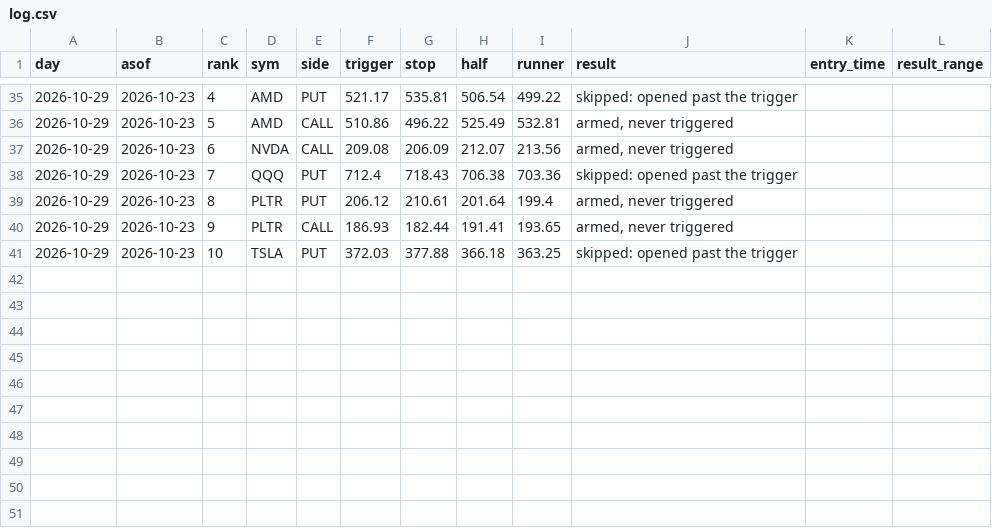
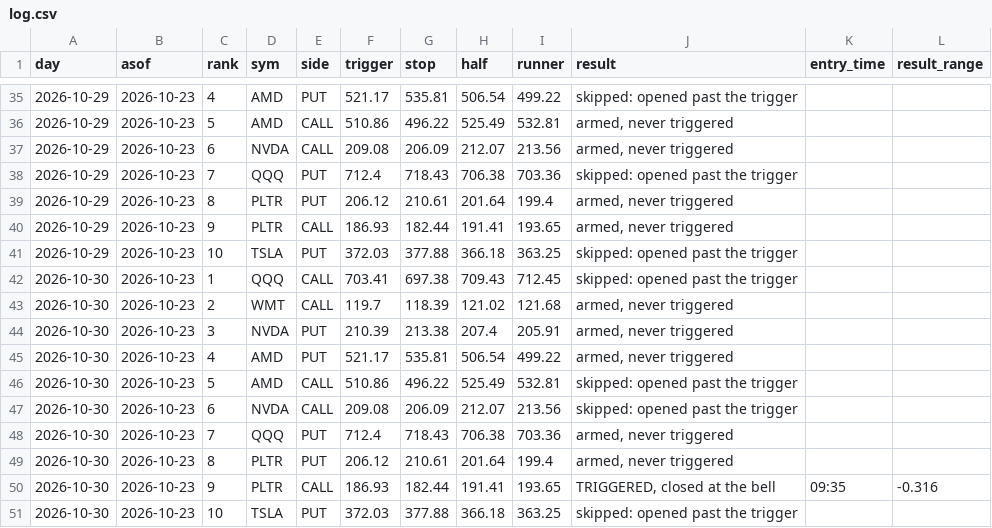
Before and after one commit to Raskull-ux/Tazmanian-Trader-Bot, a CSV file: results/gray_box/log.csv, drawn as a sheet; only a part is shown, gaps mark what is left out; the diff names each change by its address in the sheet, - before the commit and + after, or states it on an @@ line.

Commit message:
Gray Box Fade: list and grades

```diff
--- a/results/gray_box/log.csv
+++ b/results/gray_box/log.csv
+row 42: 2026-10-30 | 2026-10-23 | 1 | QQQ | CALL | 703.41 | 697.38 | 709.43 | 712.45 | skipped: opened past the trigger
+row 43: 2026-10-30 | 2026-10-23 | 2 | WMT | CALL | 119.7 | 118.39 | 121.02 | 121.68 | armed, never triggered
+row 44: 2026-10-30 | 2026-10-23 | 3 | NVDA | PUT | 210.39 | 213.38 | 207.4 | 205.91 | armed, never triggered
+row 45: 2026-10-30 | 2026-10-23 | 4 | AMD | PUT | 521.17 | 535.81 | 506.54 | 499.22 | armed, never triggered
+row 46: 2026-10-30 | 2026-10-23 | 5 | AMD | CALL | 510.86 | 496.22 | 525.49 | 532.81 | skipped: opened past the trigger
+row 47: 2026-10-30 | 2026-10-23 | 6 | NVDA | CALL | 209.08 | 206.09 | 212.07 | 213.56 | skipped: opened past the trigger
+row 48: 2026-10-30 | 2026-10-23 | 7 | QQQ | PUT | 712.4 | 718.43 | 706.38 | 703.36 | armed, never triggered
+row 49: 2026-10-30 | 2026-10-23 | 8 | PLTR | PUT | 206.12 | 210.61 | 201.64 | 199.4 | armed, never triggered
+row 50: 2026-10-30 | 2026-10-23 | 9 | PLTR | CALL | 186.93 | 182.44 | 191.41 | 193.65 | TRIGGERED, closed at the bell | 09:35 | -0.316
+row 51: 2026-10-30 | 2026-10-23 | 10 | TSLA | PUT | 372.03 | 377.88 | 366.18 | 363.25 | skipped: opened past the trigger
```
